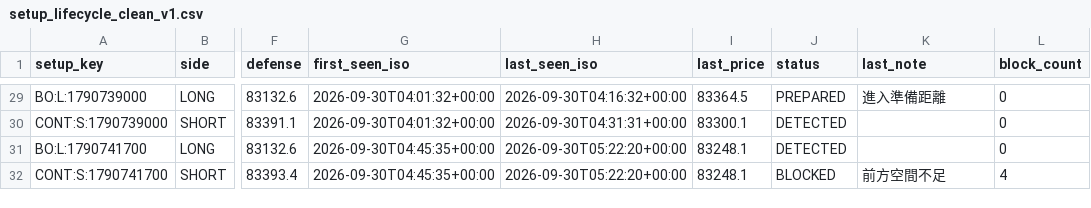
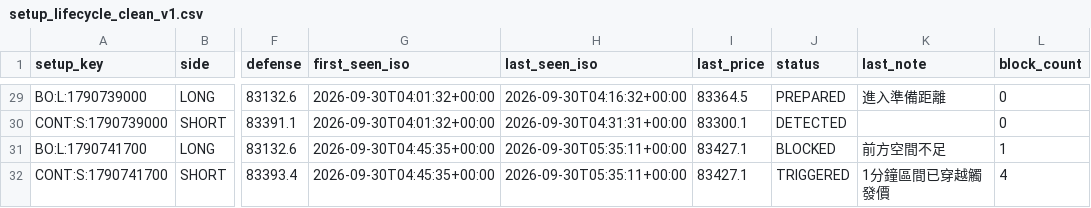
Before and after one commit to 126liangting-sketch/crypto-market-radar, a CSV file: setup_lifecycle_clean_v1.csv, drawn as a sheet; only a part is shown, gaps mark what is left out; the diff names each change by its address in the sheet, - before the commit and + after, or states it on an @@ line.

```diff
--- a/setup_lifecycle_clean_v1.csv
+++ b/setup_lifecycle_clean_v1.csv
-H31:H32 (last_seen_iso): 2026-09-30T05:22:20+00:00
+H31:H32 (last_seen_iso): 2026-09-30T05:35:11+00:00
-I31:I32 (last_price): 83248.1
+I31:I32 (last_price): 83427.1
-J31 (status): DETECTED
+J31 (status): BLOCKED
-K31 (last_note): (empty)
+K31 (last_note): 前方空間不足
-L31 (block_count): 0
+L31 (block_count): 1
-J32 (status): BLOCKED
+J32 (status): TRIGGERED
-K32 (last_note): 前方空間不足
+K32 (last_note): 1分鐘區間已穿越觸發價
```
Also changed, not shown: blocked_setups_clean_v1.csv, paper_trades_clean_v1.csv, 4 other files.
